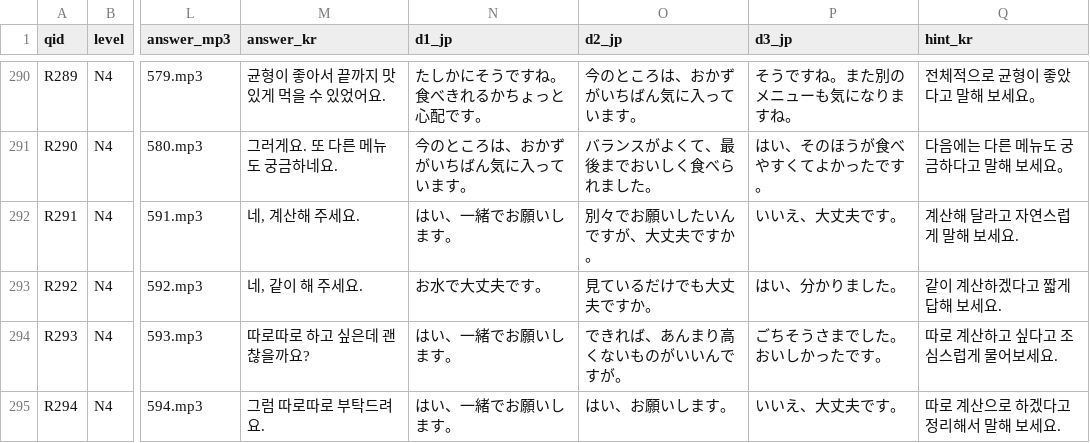
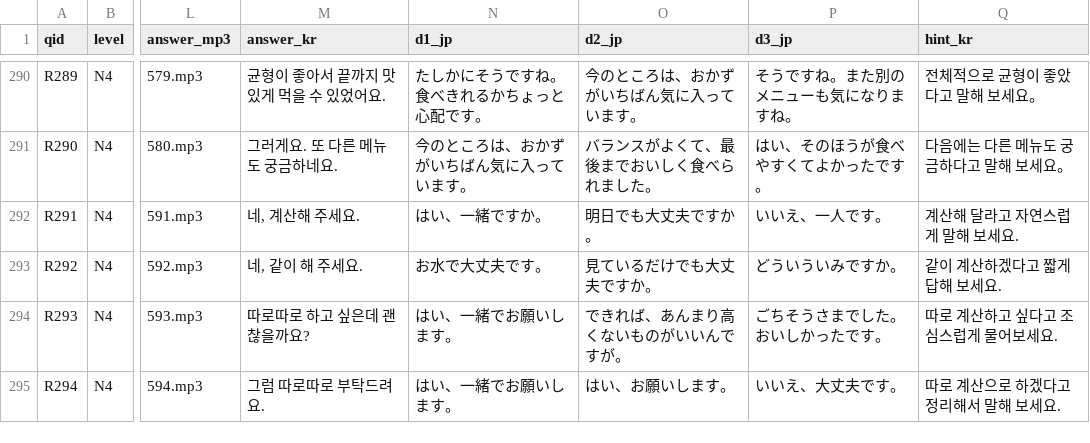
Before and after one commit to hotena0727/hotenai, a CSV file: public/csv/talk_situations.with-yomi.csv, drawn as a sheet; only a part is shown, gaps mark what is left out; the diff names each change by its address in the sheet, - before the commit and + after, or states it on an @@ line.

Commit message:
Generate talk_situations.with-yomi.csv

```diff
--- a/public/csv/talk_situations.with-yomi.csv
+++ b/public/csv/talk_situations.with-yomi.csv
-N292 (d1_jp): はい、一緒でお願いします。
+N292 (d1_jp): はい、一緒ですか。
-O292 (d2_jp): 別々でお願いしたいんですが、大丈夫ですか。
+O292 (d2_jp): 明日でも大丈夫ですか。
-P292 (d3_jp): いいえ、大丈夫です。
+P292 (d3_jp): いいえ、一人です。
-P293 (d3_jp): はい、分かりました。
+P293 (d3_jp): どういういみですか。
```
